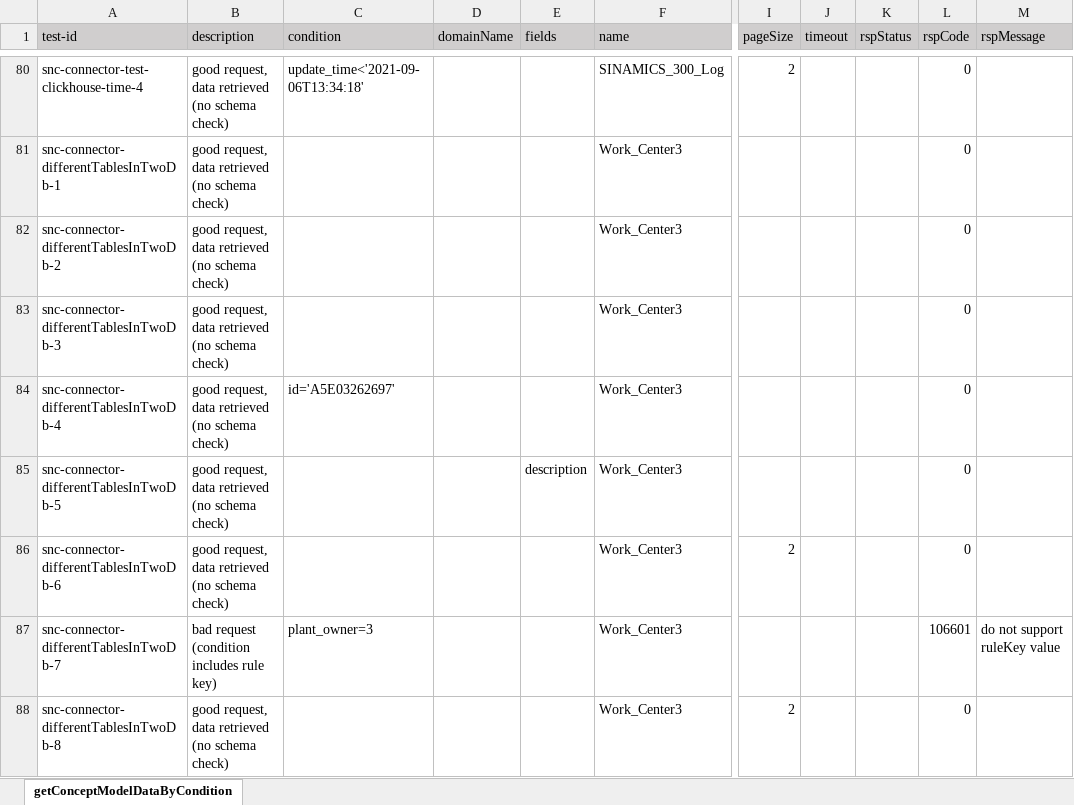
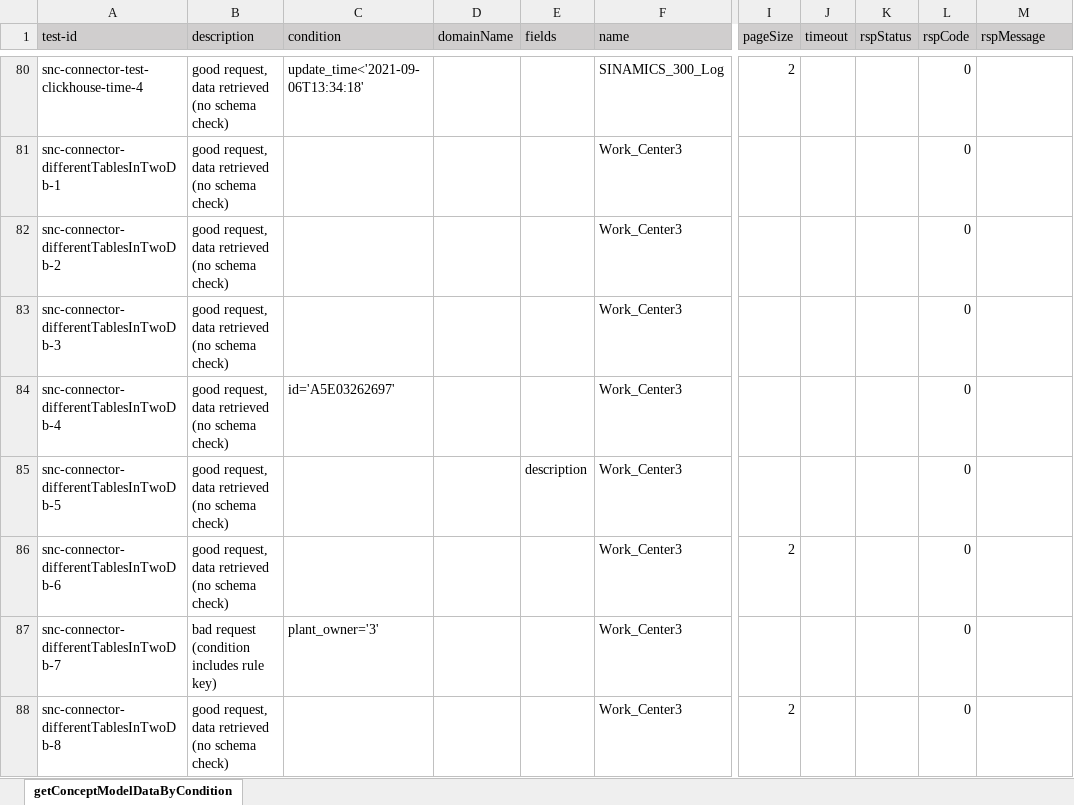
Before and after one commit to shaowenhao/performance-monitoring, an Excel workbook: src/main/resources/test-data-xls/snc-connector-test-data.xlsx, sheet getConceptModelDataByCondition, drawn as a sheet; only a part is shown, gaps mark what is left out; values as stored, in another font and other column widths than the file's, no borders; the diff names each change by its address in the sheet, - before the commit and + after, or states it on an @@ line.

Commit message:
update case about Work_Center3 with plant_owner=3

```diff
--- a/src/main/resources/test-data-xls/snc-connector-test-data.xlsx (sheet getConceptModelDataByCondition)
+++ b/src/main/resources/test-data-xls/snc-connector-test-data.xlsx (sheet getConceptModelDataByCondition)
-C87 (condition): plant_owner=3
+C87 (condition): plant_owner='3'
-L87 (rspCode): 106601
+L87 (rspCode): 0
-M87 (rspMessage): do not support ruleKey value
+M87 (rspMessage): (empty)
```
